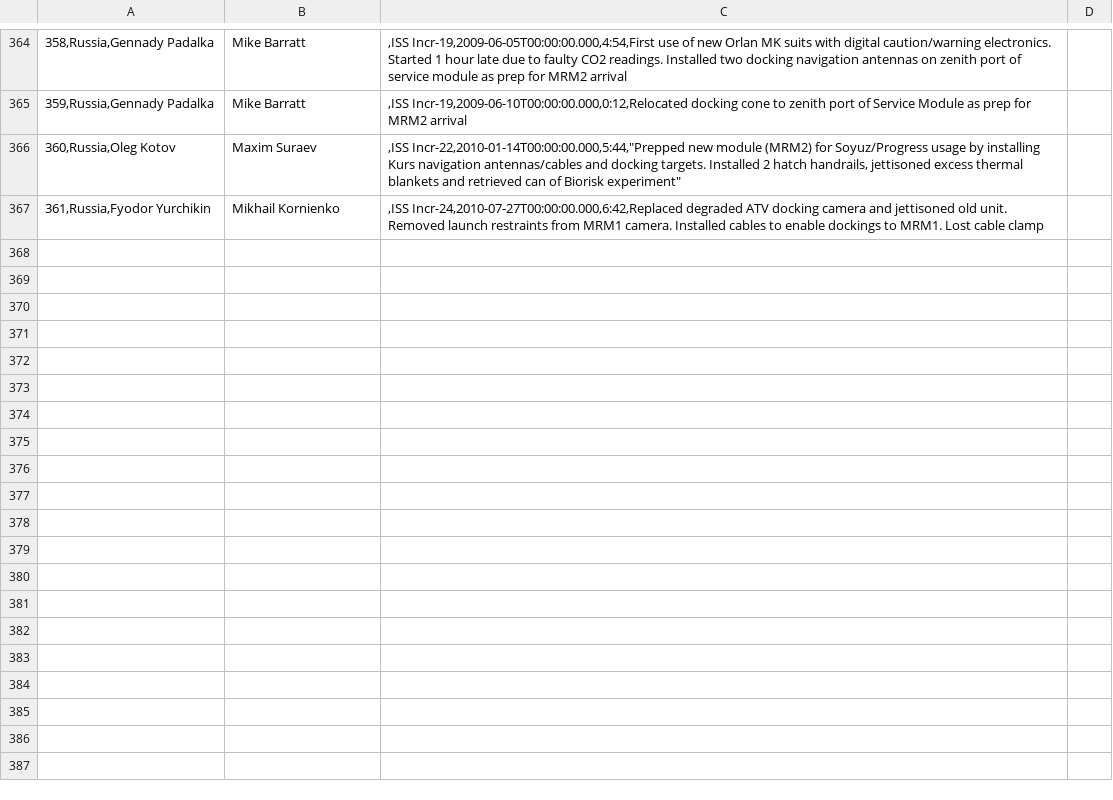
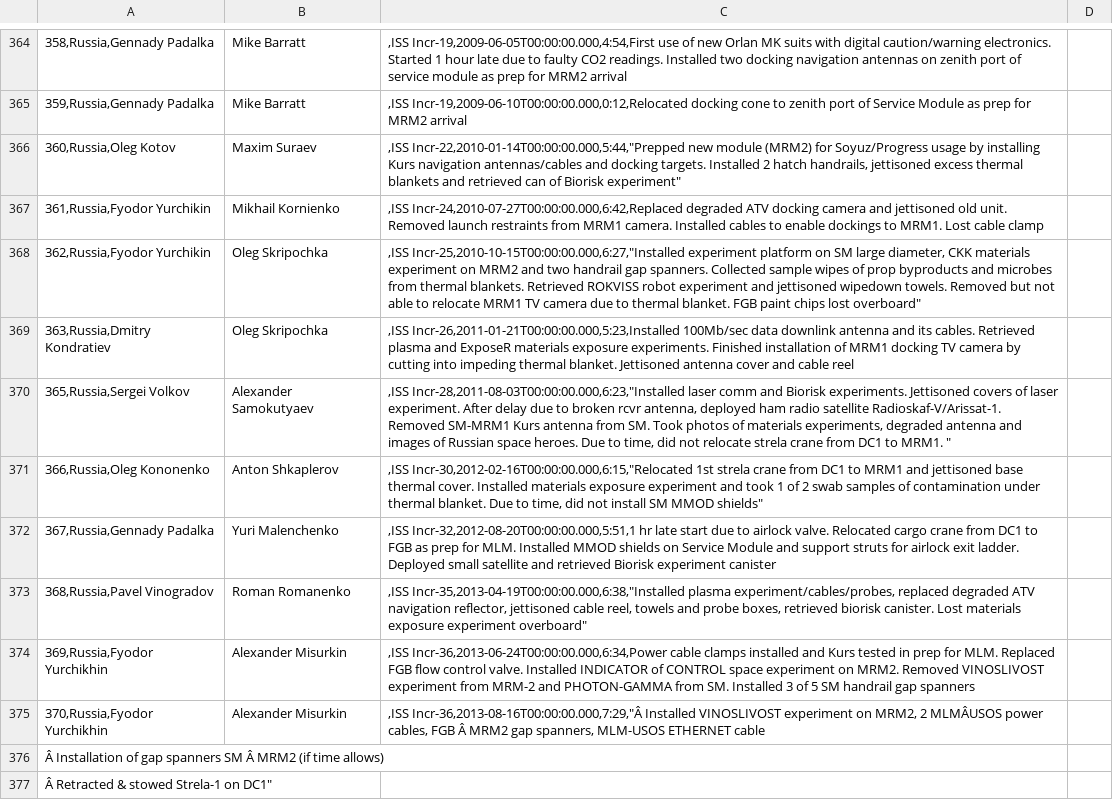
Before and after one commit to leighphan/test-repo, a CSV file: eva-data.csv, drawn as a sheet; only a part is shown, gaps mark what is left out; the diff names each change by its address in the sheet, - before the commit and + after, or states it on an @@ line.

```diff
--- a/eva-data.csv
+++ b/eva-data.csv
+row 368: 362,Russia,Fyodor Yurchikin | Oleg Skripochka | ,ISS Incr-25,2010-10-15T00:00:00.000,6:27,"Installed experiment platform on SM large diameter, CKK materials experiment on MRM2 and two handrail gap spanners. Collected sample wipes of prop byproducts and microbes from thermal blankets. Retrieved ROKVISS robot experiment and jettisoned wipedown towels. Removed but not able to relocate MRM1 TV camera due to thermal blanket. FGB paint chips lost overboard"
+row 369: 363,Russia,Dmitry Kondratiev | Oleg Skripochka | ,ISS Incr-26,2011-01-21T00:00:00.000,5:23,Installed 100Mb/sec data downlink antenna and its cables. Retrieved plasma and ExposeR materials exposure experiments. Finished installation of MRM1 docking TV camera by cutting into impeding thermal blanket. Jettisoned antenna cover and cable reel
+row 370: 365,Russia,Sergei Volkov | Alexander Samokutyaev | ,ISS Incr-28,2011-08-03T00:00:00.000,6:23,"Installed laser comm and Biorisk experiments. Jettisoned covers of laser experiment. After delay due to broken rcvr antenna, deployed ham radio satellite Radioskaf-V/Arissat-1. Removed SM-MRM1 Kurs antenna from SM. Took photos of materials experiments, degraded antenna and images of Russian space heroes. Due to time, did not relocate strela crane from DC1 to MRM1. "
+row 371: 366,Russia,Oleg Kononenko | Anton Shkaplerov | ,ISS Incr-30,2012-02-16T00:00:00.000,6:15,"Relocated 1st strela crane from DC1 to MRM1 and jettisoned base thermal cover. Installed materials exposure experiment and took 1 of 2 swab samples of contamination under thermal blanket. Due to time, did not install SM MMOD shields"
+row 372: 367,Russia,Gennady Padalka | Yuri Malenchenko | ,ISS Incr-32,2012-08-20T00:00:00.000,5:51,1 hr late start due to airlock valve. Relocated cargo crane from DC1 to FGB as prep for MLM. Installed MMOD shields on Service Module and support struts for airlock exit ladder. Deployed small satellite and retrieved Biorisk experiment canister
+row 373: 368,Russia,Pavel Vinogradov | Roman Romanenko | ,ISS Incr-35,2013-04-19T00:00:00.000,6:38,"Installed plasma experiment/cables/probes, replaced degraded ATV navigation reflector, jettisoned cable reel, towels and probe boxes, retrieved biorisk canister. Lost materials exposure experiment overboard"
+row 374: 369,Russia,Fyodor Yurchikhin | Alexander Misurkin | ,ISS Incr-36,2013-06-24T00:00:00.000,6:34,Power cable clamps installed and Kurs tested in prep for MLM. Replaced FGB flow control valve. Installed INDICATOR of CONTROL space experiment on MRM2. Removed VINOSLIVOST experiment from MRM-2 and PHOTON-GAMMA from SM. Installed 3 of 5 SM handrail gap spanners
+row 375: 370,Russia,Fyodor Yurchikhin | Alexander Misurkin | ,ISS Incr-36,2013-08-16T00:00:00.000,7:29,"Â Installed VINOSLIVOST experiment on MRM2, 2 MLMÂUSOS power cables, FGB Â MRM2 gap spanners, MLM-USOS ETHERNET cable
+row 376: Â Installation of gap spanners SM Â MRM2 (if time allows)
+row 377: Â Retracted & stowed Strela-1 on DC1"
```
Also changed, not shown: 1 other file.
